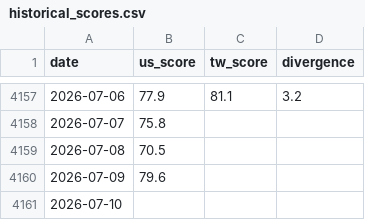
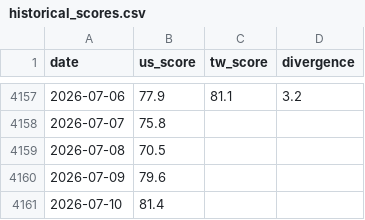
Before and after one commit to WenyuChiou/moodring, a CSV file: data/historical_scores.csv, drawn as a sheet; only a part is shown, gaps mark what is left out.

```diff
--- a/data/historical_scores.csv
+++ b/data/historical_scores.csv
@@ -4160,2 +4160,2 @@ date,us_score,tw_score,divergence
 2026-07-09,79.6,,
-2026-07-10,,,
+2026-07-10,81.4,,
```
Also changed, not shown: docs/data/historical_scores.csv, 18 other files.
